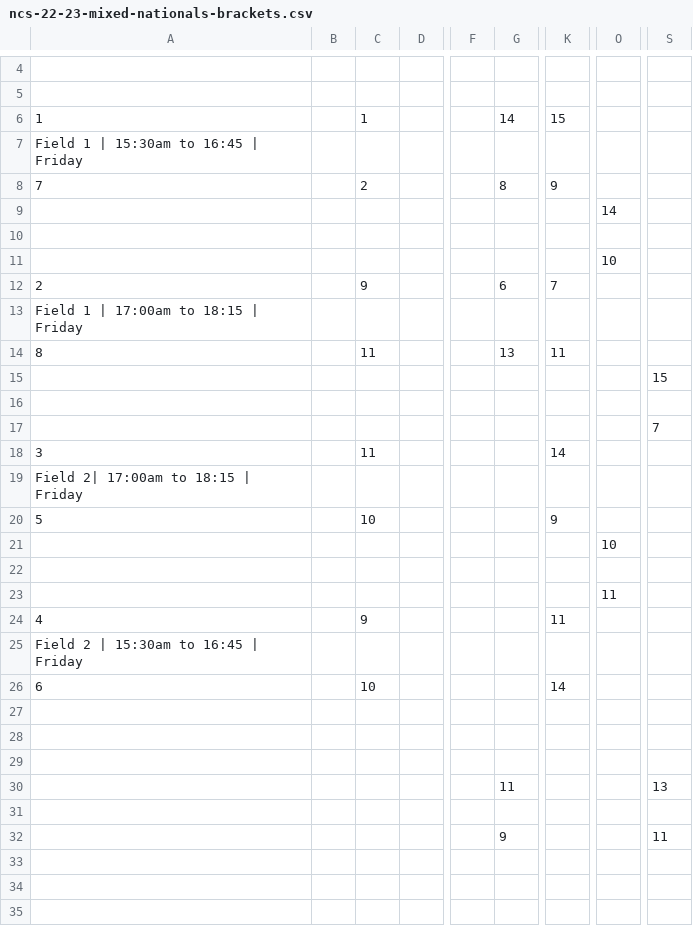
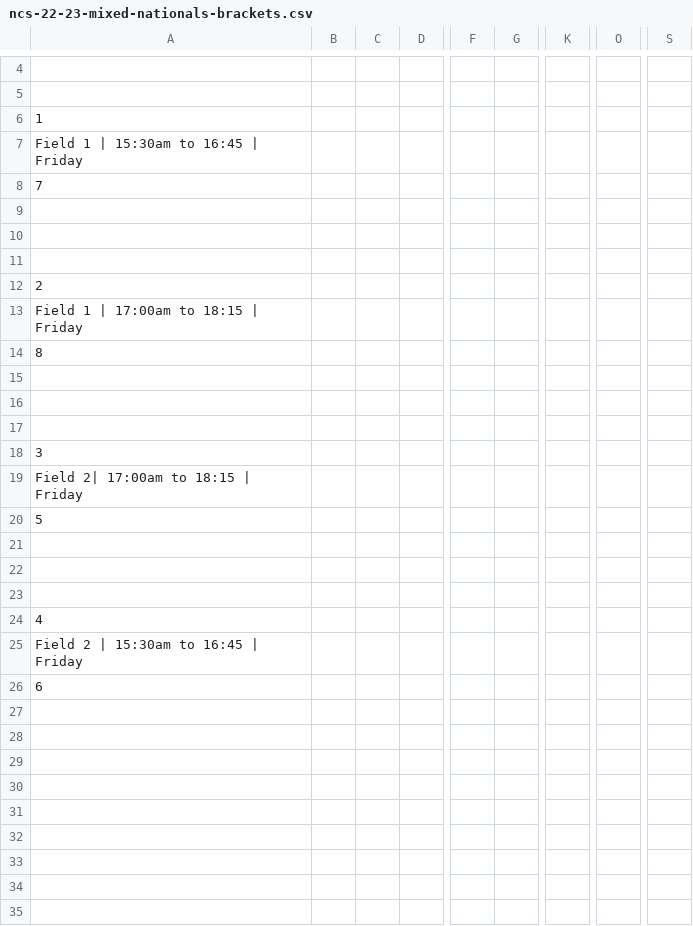
Before and after one commit to india-ultimate/scores, a CSV file: data/raw/ncs-22-23-mixed-nationals-brackets.csv, drawn as a sheet; only a part is shown, gaps mark what is left out; the diff covers the shown part only; the diff names each change by its address in the sheet, - before the commit and + after, or states it on an @@ line.

Commit message:
Auto update data for the website
[ci skip]

```diff
--- a/data/raw/ncs-22-23-mixed-nationals-brackets.csv
+++ b/data/raw/ncs-22-23-mixed-nationals-brackets.csv
-C6: 1
+C6: (empty)
-G6: 14
+G6: (empty)
-K6: 15
+K6: (empty)
-C8: 2
+C8: (empty)
-G8: 8
+G8: (empty)
-K8: 9
+K8: (empty)
-O9: 14
+O9: (empty)
-O11: 10
+O11: (empty)
-C12: 9
+C12: (empty)
-G12: 6
+G12: (empty)
-K12: 7
+K12: (empty)
-C14: 11
+C14: (empty)
-G14: 13
+G14: (empty)
-K14: 11
+K14: (empty)
-S15: 15
+S15: (empty)
-S17: 7
+S17: (empty)
-C18: 11
+C18: (empty)
-K18: 14
+K18: (empty)
-C20: 10
+C20: (empty)
-K20: 9
+K20: (empty)
-O21: 10
+O21: (empty)
-O23: 11
+O23: (empty)
-C24: 9
+C24: (empty)
-K24: 11
+K24: (empty)
-C26: 10
+C26: (empty)
-K26: 14
+K26: (empty)
-G30: 11
+G30: (empty)
-S30: 13
+S30: (empty)
-G32: 9
+G32: (empty)
-S32: 11
+S32: (empty)
```
Also changed, not shown: 15 added rows, 15 removed rows and 72 edited cells elsewhere in this file.
